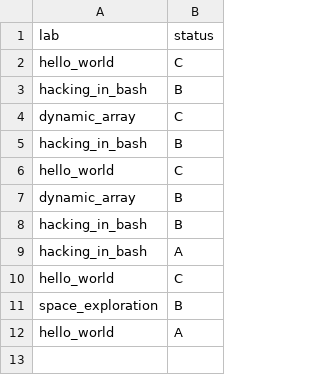
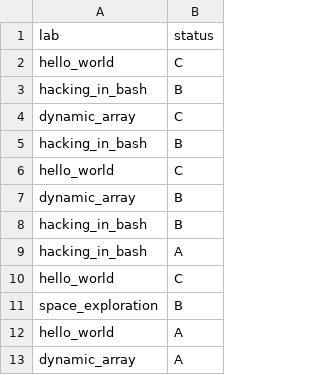
Before and after one commit to ptal/pf2-summer-2023, a CSV file: Rapidash.csv, drawn as a sheet; the diff names each change by its address in the sheet, - before the commit and + after, or states it on an @@ line.

```diff
--- a/Rapidash.csv
+++ b/Rapidash.csv
+row 13: dynamic_array | A
```
Also changed, not shown: 2 other files.
